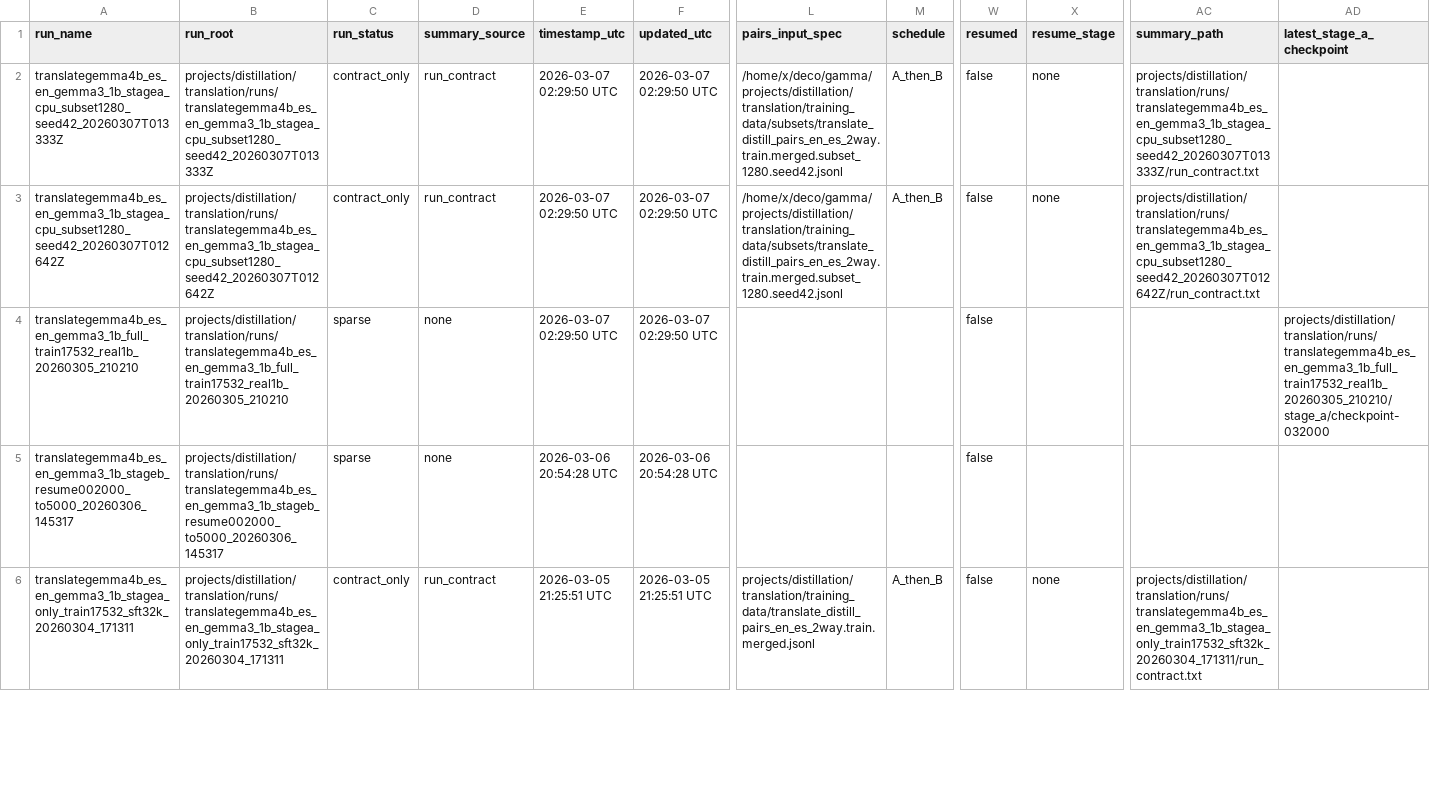
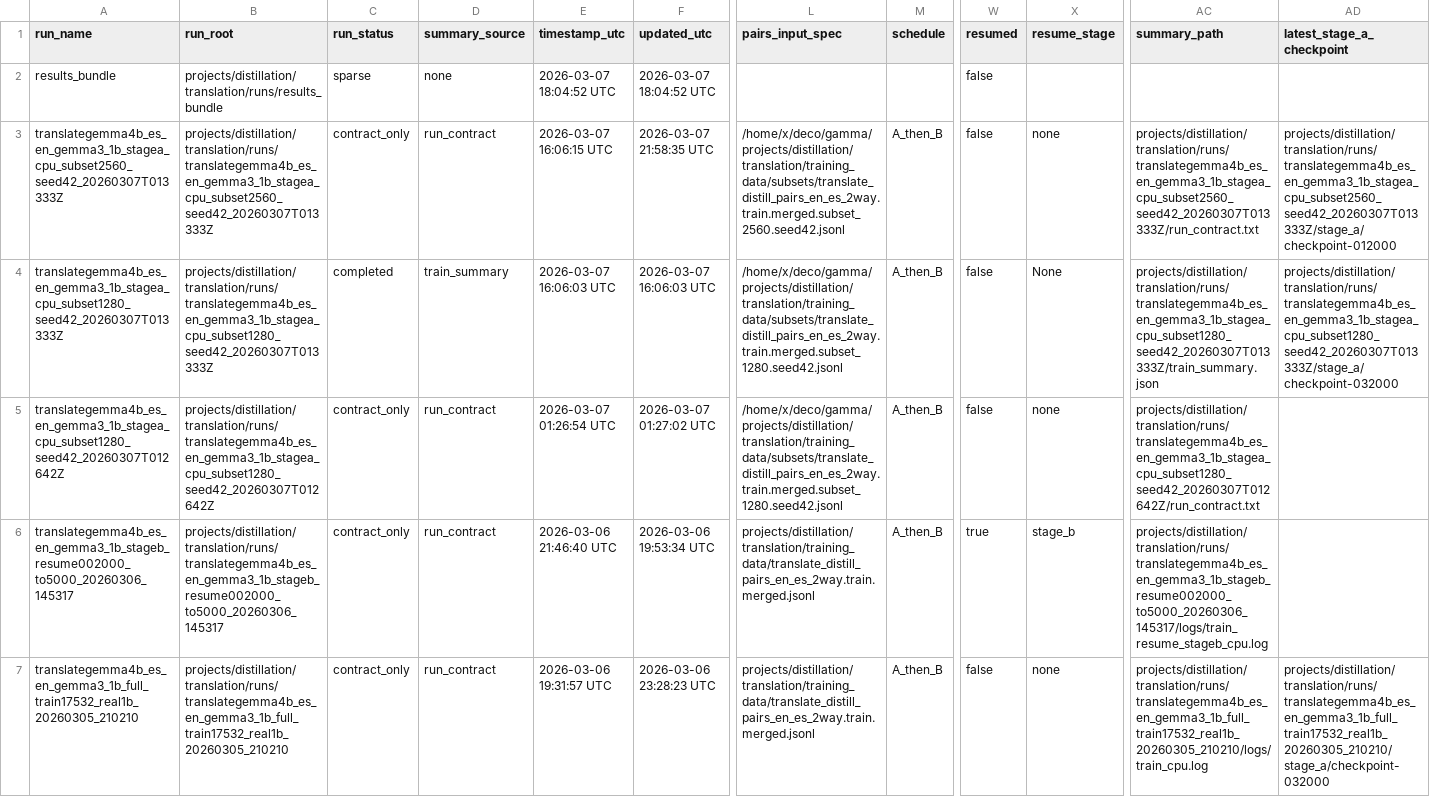
Before and after one commit to clocksmith/gamma, a CSV file: projects/distillation/translation/runs/run_index_runs.csv, drawn as a sheet; only a part is shown, gaps mark what is left out; removed rows and columns are numbered as before the commit, all else as after; rows hold the shown columns only; the diff covers the shown part only; the diff names each change by its address in the sheet, - before the commit and + after, or states it on an @@ line.

Commit message:
Sync gamma with translation workflow fixes, restored bundle rebuild, and deterministic distillation artifacts after merge successfully.

```diff
--- a/projects/distillation/translation/runs/run_index_runs.csv
+++ b/projects/distillation/translation/runs/run_index_runs.csv
+row 2: results_bundle | projects/distillation/translation/runs/results_bundle | sparse | none | 2026-03-07 18:04:52 UTC | 2026-03-07 18:04:52 UTC |  |  | false
-A3 (run_name): translategemma4b_es_en_gemma3_1b_stagea_cpu_subset1280_seed42_20260307T013333Z
+A3 (run_name): translategemma4b_es_en_gemma3_1b_stagea_cpu_subset2560_seed42_20260307T013333Z
-B3 (run_root): projects/distillation/translation/runs/translategemma4b_es_en_gemma3_1b_stagea_cpu_subset1280_seed42_20260307T013333Z
+B3 (run_root): projects/distillation/translation/runs/translategemma4b_es_en_gemma3_1b_stagea_cpu_subset2560_seed42_20260307T013333Z
-E3 (timestamp_utc): 2026-03-07 02:29:50 UTC
+E3 (timestamp_utc): 2026-03-07 16:06:15 UTC
-F3 (updated_utc): 2026-03-07 02:29:50 UTC
+F3 (updated_utc): 2026-03-07 21:58:35 UTC
-L3 (pairs_input_spec): /home/x/deco/gamma/projects/distillation/translation/training_data/subsets/translate_distill_pairs_en_es_2way.train.merged.subset_1280.seed42.jsonl
+L3 (pairs_input_spec): /home/x/deco/gamma/projects/distillation/translation/training_data/subsets/translate_distill_pairs_en_es_2way.train.merged.subset_2560.seed42.jsonl
-AC3 (summary_path): projects/distillation/translation/runs/translategemma4b_es_en_gemma3_1b_stagea_cpu_subset1280_seed42_20260307T013333Z/run_contract.txt
+AC3 (summary_path): projects/distillation/translation/runs/translategemma4b_es_en_gemma3_1b_stagea_cpu_subset2560_seed42_20260307T013333Z/run_contract.txt
-AD3 (latest_stage_a_checkpoint): (empty)
+AD3 (latest_stage_a_checkpoint): projects/distillation/translation/runs/translategemma4b_es_en_gemma3_1b_stagea_cpu_subset2560_seed42_20260307T013333Z/stage_a/checkpoint-012000
+row 4: translategemma4b_es_en_gemma3_1b_stagea_cpu_subset1280_seed42_20260307T013333Z | projects/distillation/translation/runs/translategemma4b_es_en_gemma3_1b_stagea_cpu_subset1280_seed42_20260307T013333Z | completed | train_summary | 2026-03-07 16:06:03 UTC | 2026-03-07 16:06:03 UTC | /home/x/deco/gamma/projects/distillation/translation/training_data/subsets/translate_distill_pairs_en_es_2way.train.merged.subset_1280.seed42.jsonl | A_then_B | false | None | projects/distillation/translation/runs/translategemma4b_es_en_gemma3_1b_stagea_cpu_subset1280_seed42_20260307T013333Z/train_summary.json | projects/distillation/translation/runs/translategemma4b_es_en_gemma3_1b_stagea_cpu_subset1280_seed42_20260307T013333Z/stage_a/checkpoint-032000
-E5 (timestamp_utc): 2026-03-07 02:29:50 UTC
+E5 (timestamp_utc): 2026-03-07 01:26:54 UTC
-F5 (updated_utc): 2026-03-07 02:29:50 UTC
+F5 (updated_utc): 2026-03-07 01:27:02 UTC
-row 4: translategemma4b_es_en_gemma3_1b_full_train17532_real1b_20260305_210210 | projects/distillation/translation/runs/translategemma4b_es_en_gemma3_1b_full_train17532_real1b_20260305_210210 | sparse | none | 2026-03-07 02:29:50 UTC | 2026-03-07 02:29:50 UTC |  |  | false |  |  | projects/distillation/translation/runs/translategemma4b_es_en_gemma3_1b_full_train17532_real1b_20260305_210210/stage_a/checkpoint-032000
-C6 (run_status): sparse
+C6 (run_status): contract_only
-D6 (summary_source): none
+D6 (summary_source): run_contract
-E6 (timestamp_utc): 2026-03-06 20:54:28 UTC
+E6 (timestamp_utc): 2026-03-06 21:46:40 UTC
-F6 (updated_utc): 2026-03-06 20:54:28 UTC
+F6 (updated_utc): 2026-03-06 19:53:34 UTC
-L6 (pairs_input_spec): (empty)
+L6 (pairs_input_spec): projects/distillation/translation/training_data/translate_distill_pairs_en_es_2way.train.merged.jsonl
-M6 (schedule): (empty)
+M6 (schedule): A_then_B
-W6 (resumed): false
+W6 (resumed): true
-X6 (resume_stage): (empty)
+X6 (resume_stage): stage_b
-AC6 (summary_path): (empty)
+AC6 (summary_path): projects/distillation/translation/runs/translategemma4b_es_en_gemma3_1b_stageb_resume002000_to5000_20260306_145317/logs/train_resume_stageb_cpu.log
-A7 (run_name): translategemma4b_es_en_gemma3_1b_stagea_only_train17532_sft32k_20260304_171311
+A7 (run_name): translategemma4b_es_en_gemma3_1b_full_train17532_real1b_20260305_210210
-B7 (run_root): projects/distillation/translation/runs/translategemma4b_es_en_gemma3_1b_stagea_only_train17532_sft32k_20260304_171311
+B7 (run_root): projects/distillation/translation/runs/translategemma4b_es_en_gemma3_1b_full_train17532_real1b_20260305_210210
-E7 (timestamp_utc): 2026-03-05 21:25:51 UTC
+E7 (timestamp_utc): 2026-03-06 19:31:57 UTC
-F7 (updated_utc): 2026-03-05 21:25:51 UTC
+F7 (updated_utc): 2026-03-06 23:28:23 UTC
-AC7 (summary_path): projects/distillation/translation/runs/translategemma4b_es_en_gemma3_1b_stagea_only_train17532_sft32k_20260304_171311/run_contract.txt
+AC7 (summary_path): projects/distillation/translation/runs/translategemma4b_es_en_gemma3_1b_full_train17532_real1b_20260305_210210/logs/train_cpu.log
-AD7 (latest_stage_a_checkpoint): (empty)
+AD7 (latest_stage_a_checkpoint): projects/distillation/translation/runs/translategemma4b_es_en_gemma3_1b_full_train17532_real1b_20260305_210210/stage_a/checkpoint-032000
```
Also changed, not shown: 1 added row and 15 edited cells elsewhere in this file, 28 other files.
